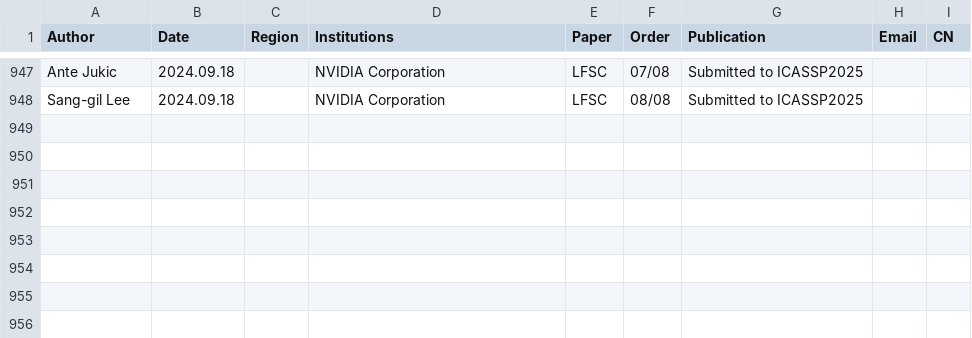
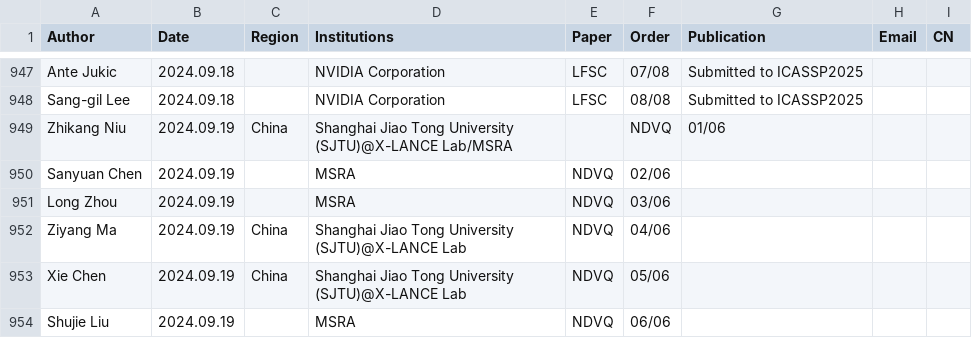
Before and after one commit to SapphireLab/Sapphire-TTS-Collection, a CSV file: Authors-Papers.csv, drawn as a sheet; only a part is shown, gaps mark what is left out.

Commit message:
Update CSV

```diff
--- a/Authors-Papers.csv
+++ b/Authors-Papers.csv
@@ -948 +948,7 @@ Ante Jukic,2024.09.18,,NVIDIA Corporation,LFSC,07/08,Submitted to ICASSP2025,,,
 Sang-gil Lee,2024.09.18,,NVIDIA Corporation,LFSC,08/08,Submitted to ICASSP2025,,,
+Zhikang Niu,2024.09.19,China,Shanghai Jiao Tong University (SJTU)@X-LANCE Lab/MSRA,,NDVQ,01/06,,,
+Sanyuan Chen,2024.09.19,,MSRA,NDVQ,02/06,,,
+Long Zhou,2024.09.19,,MSRA,NDVQ,03/06,,,
+Ziyang Ma,2024.09.19,China,Shanghai Jiao Tong University (SJTU)@X-LANCE Lab,NDVQ,04/06,,,
+Xie Chen,2024.09.19,China,Shanghai Jiao Tong University (SJTU)@X-LANCE Lab,NDVQ,05/06,,,
+Shujie Liu,2024.09.19,,MSRA,NDVQ,06/06,,,
```
